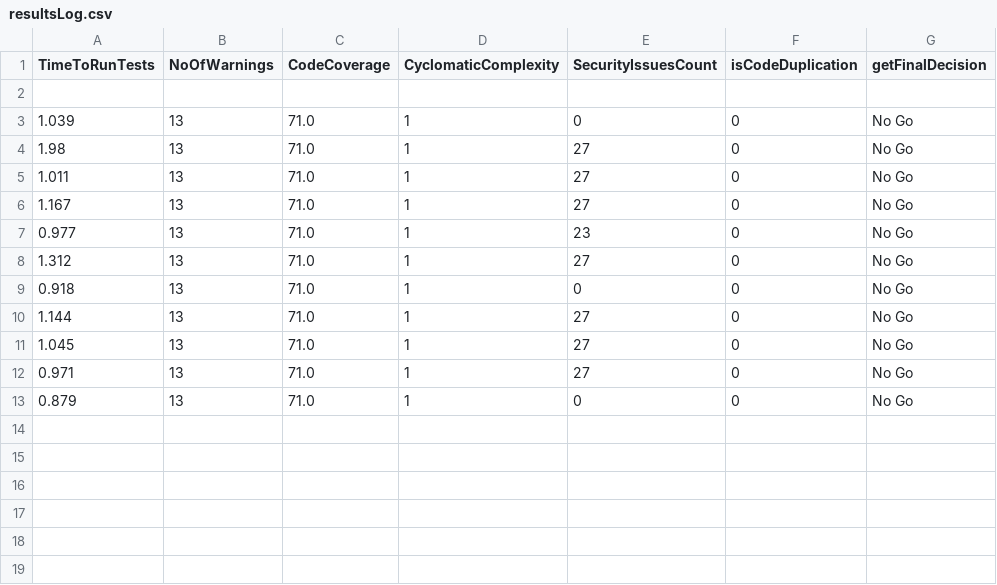
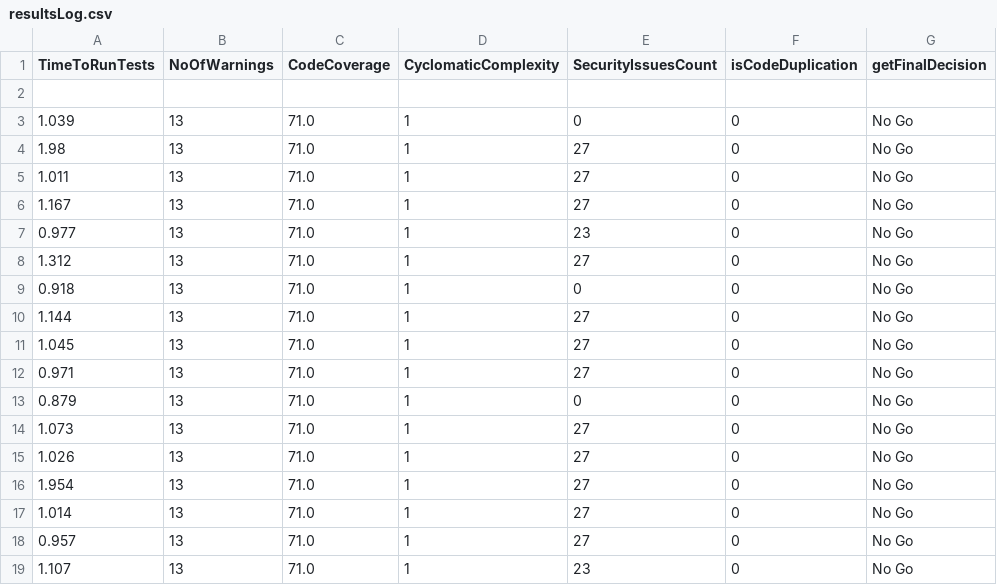
Before and after one commit to pshreyasv100/Code-Gating-RESTful-Service-In-Spring, a CSV file: resultsLog.csv, drawn as a sheet; the diff names each change by its address in the sheet, - before the commit and + after, or states it on an @@ line.

```diff
--- a/resultsLog.csv
+++ b/resultsLog.csv
+row 14: 1.073 | 13 | 71.0 | 1 | 27 | 0 | No Go
+row 15: 1.026 | 13 | 71.0 | 1 | 27 | 0 | No Go
+row 16: 1.954 | 13 | 71.0 | 1 | 27 | 0 | No Go
+row 17: 1.014 | 13 | 71.0 | 1 | 27 | 0 | No Go
+row 18: 0.957 | 13 | 71.0 | 1 | 27 | 0 | No Go
+row 19: 1.107 | 13 | 71.0 | 1 | 23 | 0 | No Go
```
Also changed, not shown: 37 other files.
